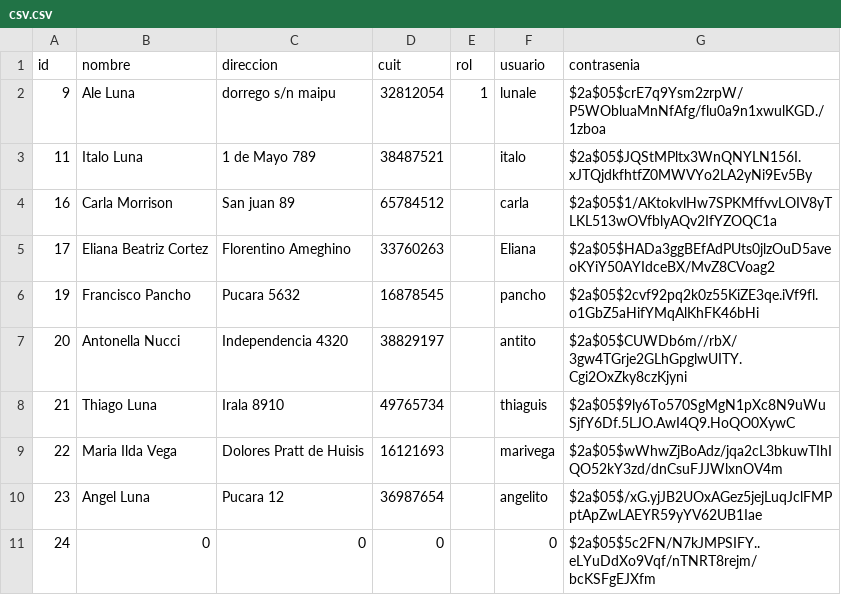
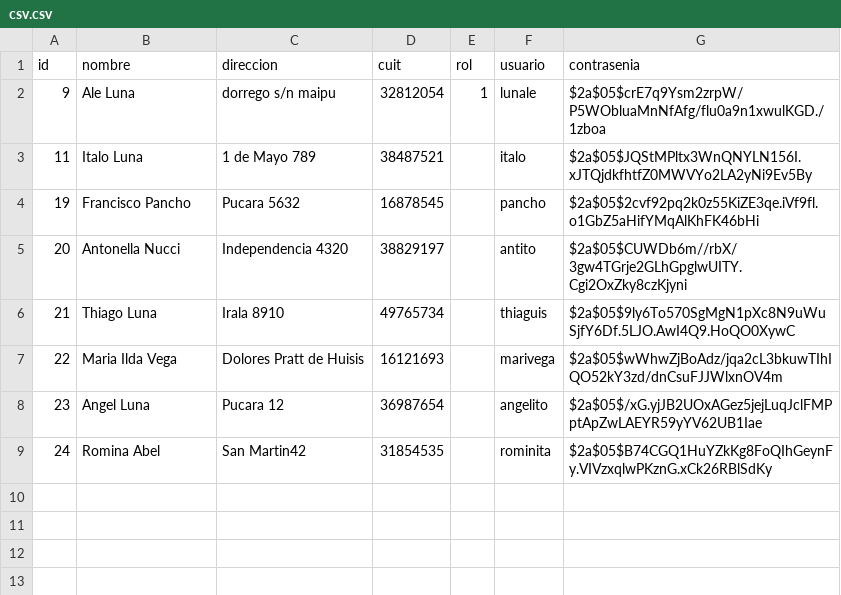
Before and after one commit to lunalebizkit/contenedor, a CSV file: src/public/csv.csv, drawn as a sheet.

```diff
--- a/src/public/csv.csv
+++ b/src/public/csv.csv
@@ -3,4 +3,2 @@ id,nombre,direccion,cuit,rol,usuario,contrasenia
 11,Italo Luna,1 de Mayo 789,    38487521,,italo,$2a$05$JQStMPltx3WnQNYLN156I.xJTQjdkfhtfZ0MWVYo2LA2yNi9Ev5By
-16,Carla Morrison,San juan 89,65784512,,carla,$2a$05$1/AKtokvlHw7SPKMffvvLOIV8yTLKL513wOVfblyAQv2IfYZOQC1a
-17,Eliana Beatriz Cortez,Florentino Ameghino ,33760263,,Eliana,$2a$05$HADa3ggBEfAdPUts0jlzOuD5aveoKYiY50AYIdceBX/MvZ8CVoag2
 19,Francisco Pancho,Pucara 5632,      16878545,,pancho,$2a$05$2cvf92pq2k0z55KiZE3qe.iVf9fl.o1GbZ5aHifYMqAlKhFK46bHi
@@ -10,2 +8,2 @@ id,nombre,direccion,cuit,rol,usuario,contrasenia
 23,Angel Luna,Pucara 12,36987654,,angelito,$2a$05$/xG.yjJB2UOxAGez5jejLuqJclFMPptApZwLAEYR59yYV62UB1Iae
-24,0,0,0,,0,$2a$05$5c2FN/N7kJMPSIFY..eLYuDdXo9Vqf/nTNRT8rejm/bcKSFgEJXfm
+24,Romina Abel,San Martin42,  31854535,,rominita,$2a$05$B74CGQ1HuYZkKg8FoQIhGeynFy.VIVzxqlwPKznG.xCk26RBlSdKy
```
Also changed, not shown: 3 other files.
